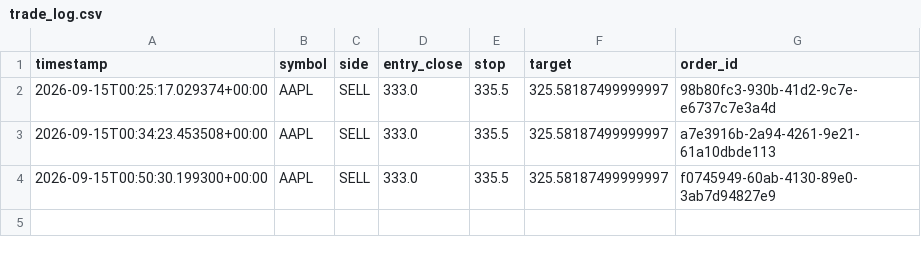
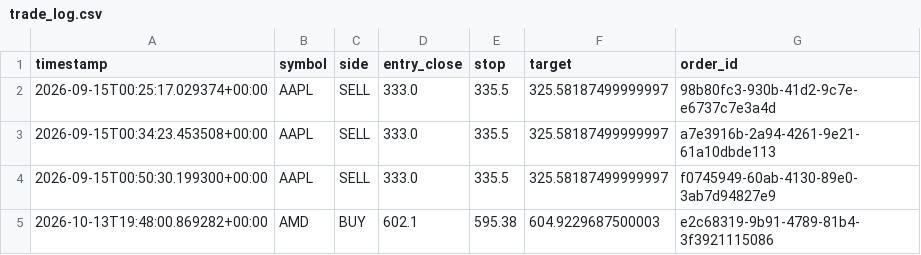
Before and after one commit to rolentophotography/poc-amd-bot, a CSV file: trade_log.csv, drawn as a sheet; the diff names each change by its address in the sheet, - before the commit and + after, or states it on an @@ line.

```diff
--- a/trade_log.csv
+++ b/trade_log.csv
+row 5: 2026-10-13T19:48:00.869282+00:00 | AMD | BUY | 602.1 | 595.38 | 604.9229687500003 | e2c68319-9b91-4789-81b4-3f3921115086
```
